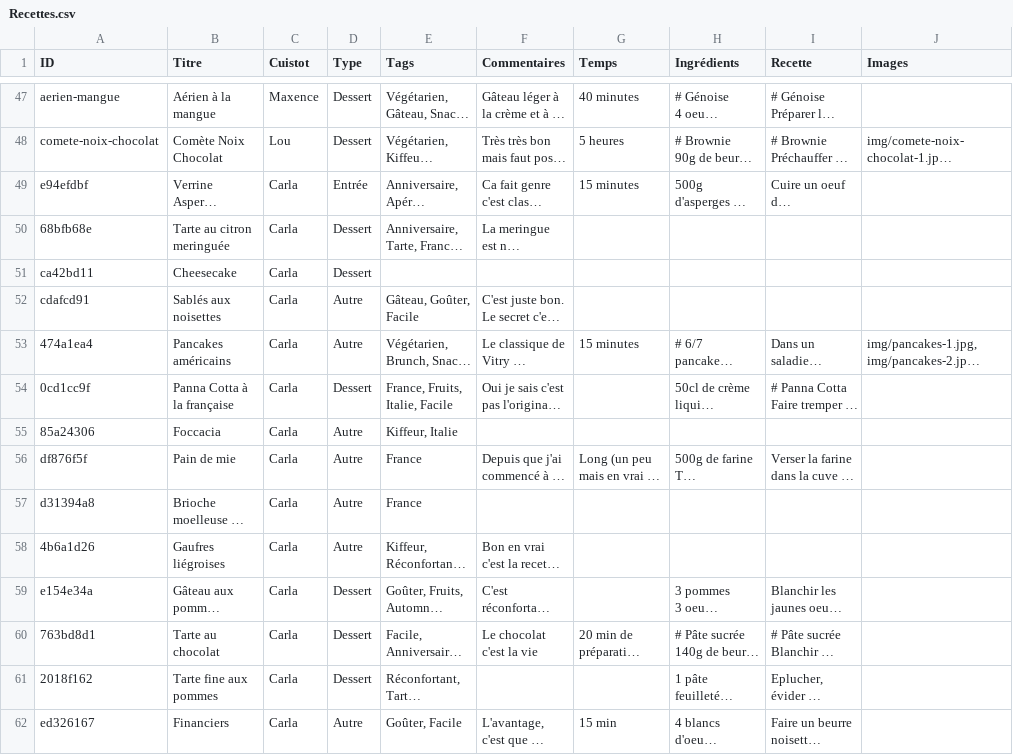
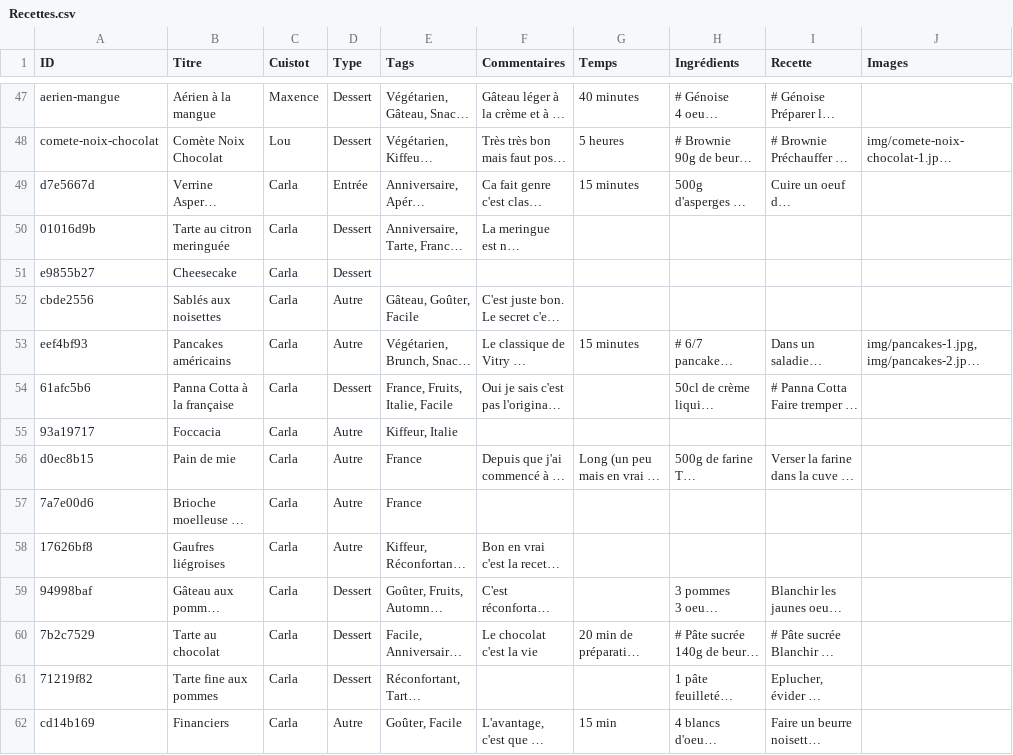
Before and after one commit to recettes-de-pdb/recettes-de-pdb.github.io, a CSV file: Recettes.csv, drawn as a sheet; only a part is shown, gaps mark what is left out; long unchanged cells end in …; the diff covers the shown part only; the diff names each change by its address in the sheet, - before the commit and + after, or states it on an @@ line.

```diff
--- a/Recettes.csv
+++ b/Recettes.csv
-A49 (ID): e94efdbf
+A49 (ID): d7e5667d
-A50 (ID): 68bfb68e
+A50 (ID): 01016d9b
-A51 (ID): ca42bd11
+A51 (ID): e9855b27
-A52 (ID): cdafcd91
+A52 (ID): cbde2556
-A53 (ID): 474a1ea4
+A53 (ID): eef4bf93
-A54 (ID): 0cd1cc9f
+A54 (ID): 61afc5b6
-A55 (ID): 85a24306
+A55 (ID): 93a19717
-A56 (ID): df876f5f
+A56 (ID): d0ec8b15
-A57 (ID): d31394a8
+A57 (ID): 7a7e00d6
-A58 (ID): 4b6a1d26
+A58 (ID): 17626bf8
-A59 (ID): e154e34a
+A59 (ID): 94998baf
-A60 (ID): 763bd8d1
+A60 (ID): 7b2c7529
-A61 (ID): 2018f162
+A61 (ID): 71219f82
-A62 (ID): ed326167
+A62 (ID): cd14b169
```
Also changed, not shown: 1 added row and 19 edited cells elsewhere in this file, 1 other file.
